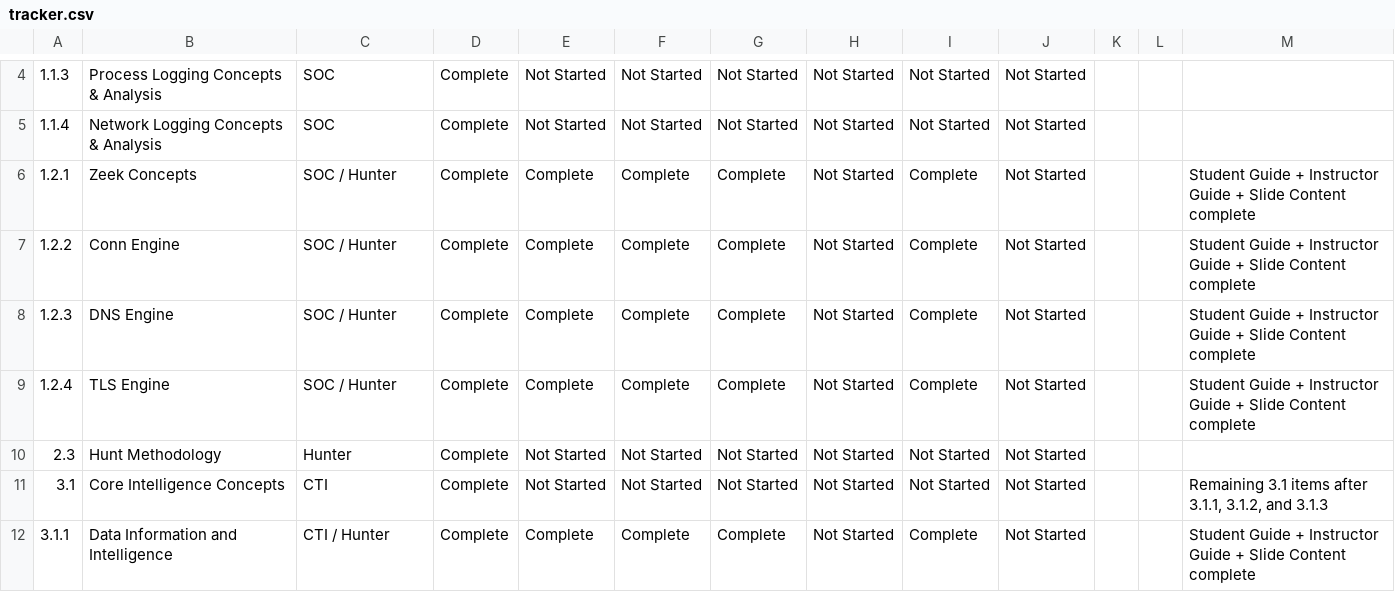
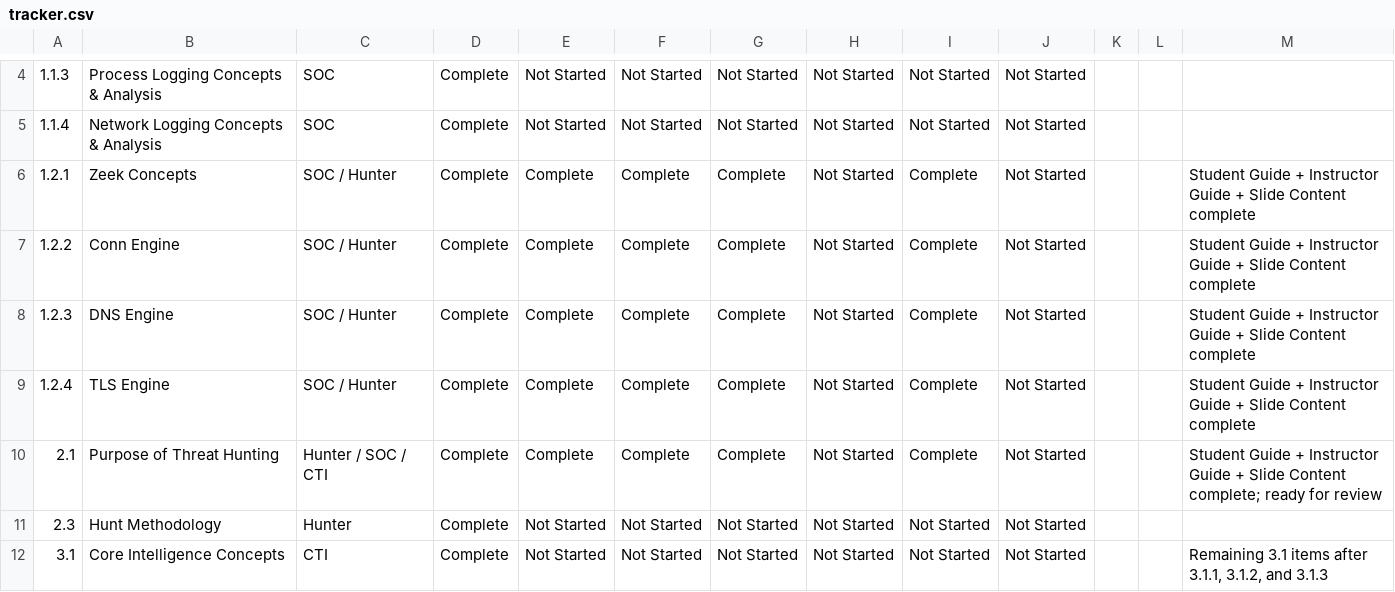
Before and after one commit to MalasadaTech/thraining-plan, a CSV file: docs/tracker.csv, drawn as a sheet; only a part is shown, gaps mark what is left out; the shorter side is filled out with more unchanged rows; the diff names each change by its address in the sheet, - before the commit and + after, or states it on an @@ line.

Commit message:
Add module 2.1 - Purpose of Threat Hunting: include README, instructor guide, student guide, slides, and update tracker

```diff
--- a/docs/tracker.csv
+++ b/docs/tracker.csv
+row 10: 2.1 | Purpose of Threat Hunting | Hunter / SOC / CTI | Complete | Complete | Complete | Complete | Not Started | Complete | Not Started |  |  | Student Guide + Instructor Guide + Slide Content complete; ready for review
```
Also changed, not shown: 8 other files.
